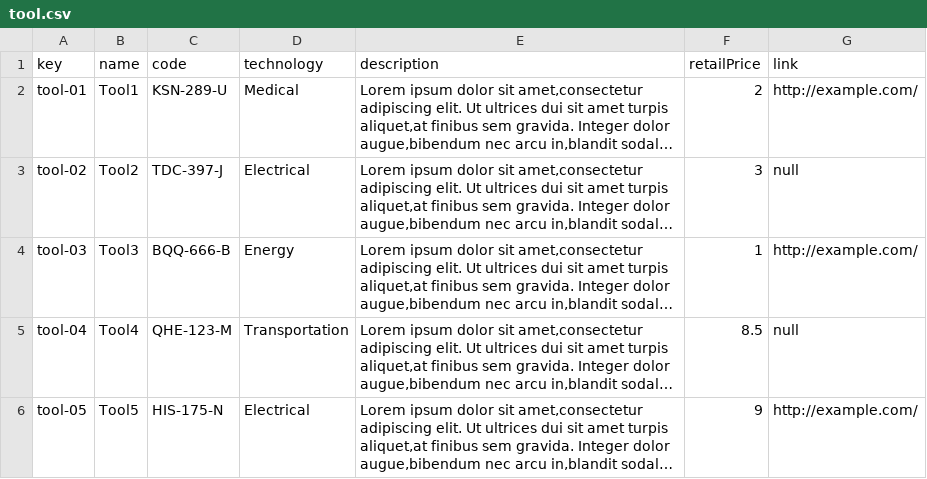
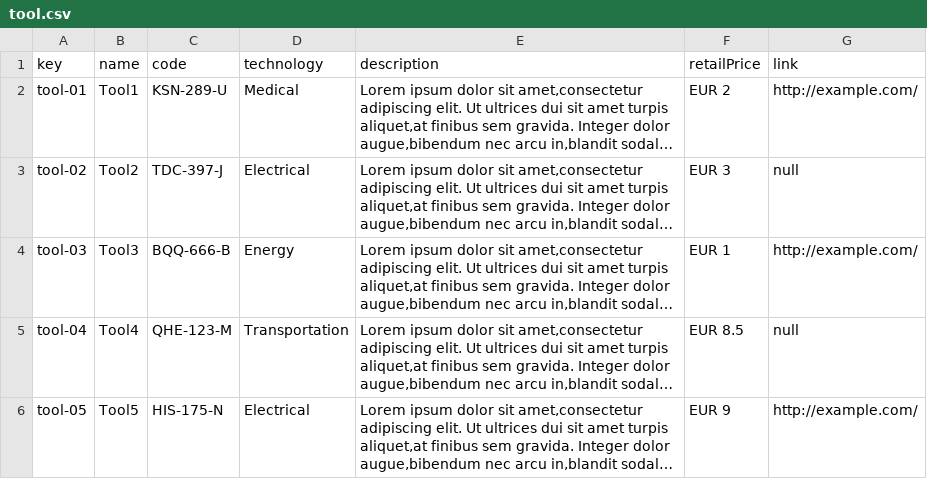
Before and after one commit to marsamber/Acme-One, a CSV file: src/main/webapp/WEB-INF/resources/sample-data/tool.csv, drawn as a sheet; long unchanged cells end in …; the diff names each change by its address in the sheet, - before the commit and + after, or states it on an @@ line.

```diff
--- a/src/main/webapp/WEB-INF/resources/sample-data/tool.csv
+++ b/src/main/webapp/WEB-INF/resources/sample-data/tool.csv
-F2 (retailPrice): 2
+F2 (retailPrice): EUR 2
-F3 (retailPrice): 3
+F3 (retailPrice): EUR 3
-F4 (retailPrice): 1
+F4 (retailPrice): EUR 1
-F5 (retailPrice): 8.5
+F5 (retailPrice): EUR 8.5
-F6 (retailPrice): 9
+F6 (retailPrice): EUR 9
```
Also changed, not shown: src/main/webapp/WEB-INF/resources/sample-data/component.csv, 6 other files.
